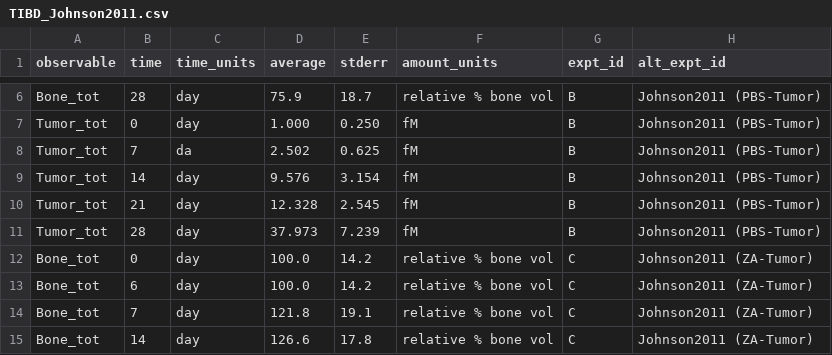
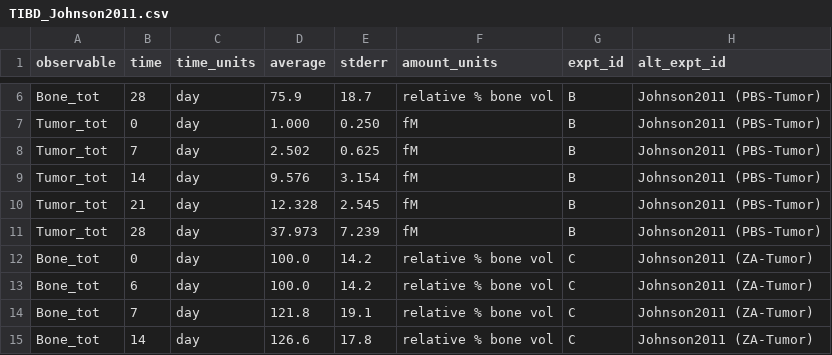
Before and after one commit to SysBioCollab-UArk/TIBD_microenvironment, a CSV file: DATA/TIBD_Johnson2011.csv, drawn as a sheet; only a part is shown, gaps mark what is left out.

Commit message:
Fixing a typo in the data files

```diff
--- a/DATA/TIBD_Johnson2011.csv
+++ b/DATA/TIBD_Johnson2011.csv
@@ -7,3 +7,3 @@ Bone_tot,28,day,75.9,18.7,relative % bone vol,B,Johnson2011 (PBS-Tumor)
 Tumor_tot,0,day,1.000,0.250,fM,B,Johnson2011 (PBS-Tumor)
-Tumor_tot,7,da,2.502,0.625,fM,B,Johnson2011 (PBS-Tumor)
+Tumor_tot,7,day,2.502,0.625,fM,B,Johnson2011 (PBS-Tumor)
 Tumor_tot,14,day,9.576,3.154,fM,B,Johnson2011 (PBS-Tumor)
```
Also changed, not shown: DATA/TIBD_Johnson2011_stderr5.csv, DATA/TIBD_PopD_Data.csv.
